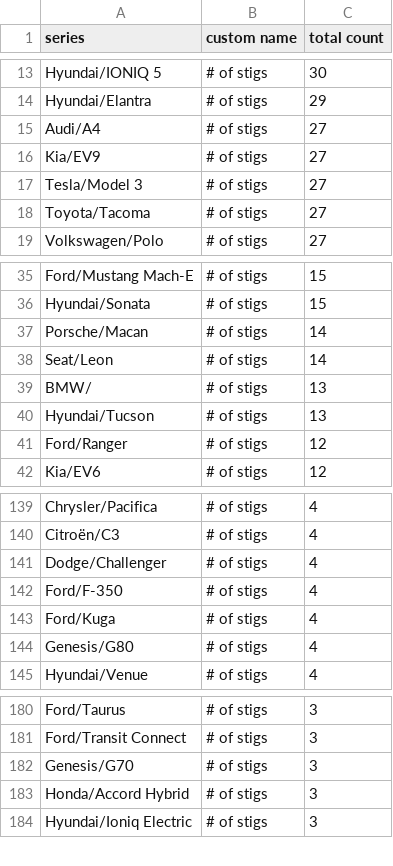
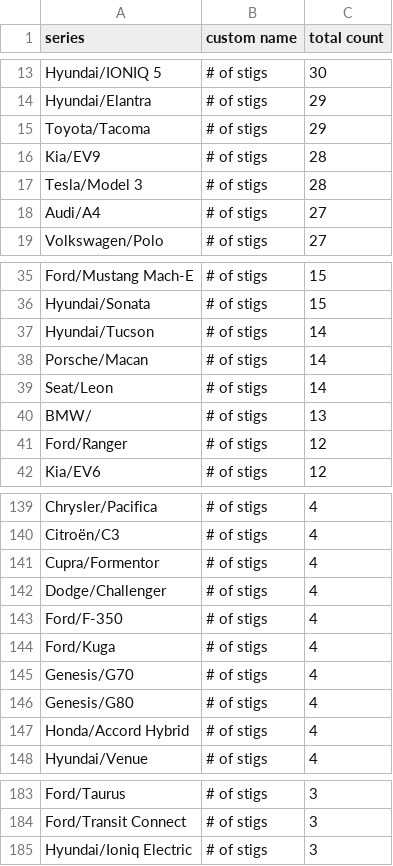
Before and after one commit to ClutchEngineering/sidecar.clutch.engineering, a CSV file: Sources/gensite/export-carplay-drivers-by-model.csv, drawn as a sheet; only a part is shown, gaps mark what is left out; the diff covers the shown part only.

```diff
--- a/Sources/gensite/export-carplay-drivers-by-model.csv
+++ b/Sources/gensite/export-carplay-drivers-by-model.csv
@@ -14,6 +14,6 @@ Hyundai/IONIQ 5,# of stigs,30
 Hyundai/Elantra,# of stigs,29
+Toyota/Tacoma,# of stigs,29
+Kia/EV9,# of stigs,28
+Tesla/Model 3,# of stigs,28
 Audi/A4,# of stigs,27
-Kia/EV9,# of stigs,27
-Tesla/Model 3,# of stigs,27
-Toyota/Tacoma,# of stigs,27
 Volkswagen/Polo,# of stigs,27
@@ -36,2 +36,3 @@ Ford/Mustang Mach-E,# of stigs,15
 Hyundai/Sonata,# of stigs,15
+Hyundai/Tucson,# of stigs,14
 Porsche/Macan,# of stigs,14
@@ -39,3 +40,2 @@ Seat/Leon,# of stigs,14
 BMW/,# of stigs,13
-Hyundai/Tucson,# of stigs,13
 Ford/Ranger,# of stigs,12
@@ -140,2 +140,3 @@ Chrysler/Pacifica,# of stigs,4
 Citroën/C3,# of stigs,4
+Cupra/Formentor,# of stigs,4
 Dodge/Challenger,# of stigs,4
@@ -143,3 +144,5 @@ Ford/F-350,# of stigs,4
 Ford/Kuga,# of stigs,4
+Genesis/G70,# of stigs,4
 Genesis/G80,# of stigs,4
+Honda/Accord Hybrid,# of stigs,4
 Hyundai/Venue,# of stigs,4
@@ -181,4 +184,2 @@ Ford/Taurus,# of stigs,3
 Ford/Transit Connect,# of stigs,3
-Genesis/G70,# of stigs,3
-Honda/Accord Hybrid,# of stigs,3
 Hyundai/Ioniq Electric,# of stigs,3
```
Also changed, not shown: 5 added rows, 4 removed rows and 1 edited cell elsewhere in this file, Sources/gensite/export-carplay-distance-traveled-by-model-yesterday.csv.
